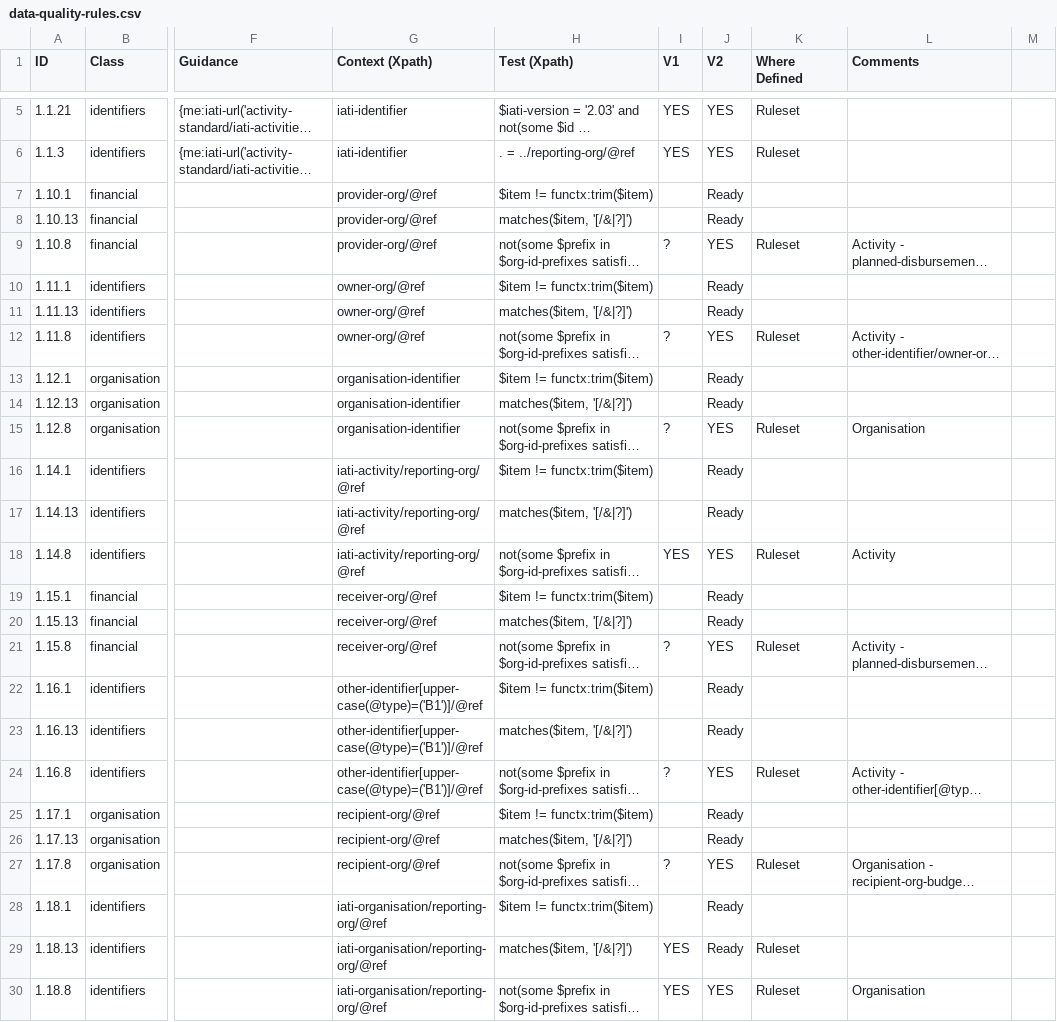
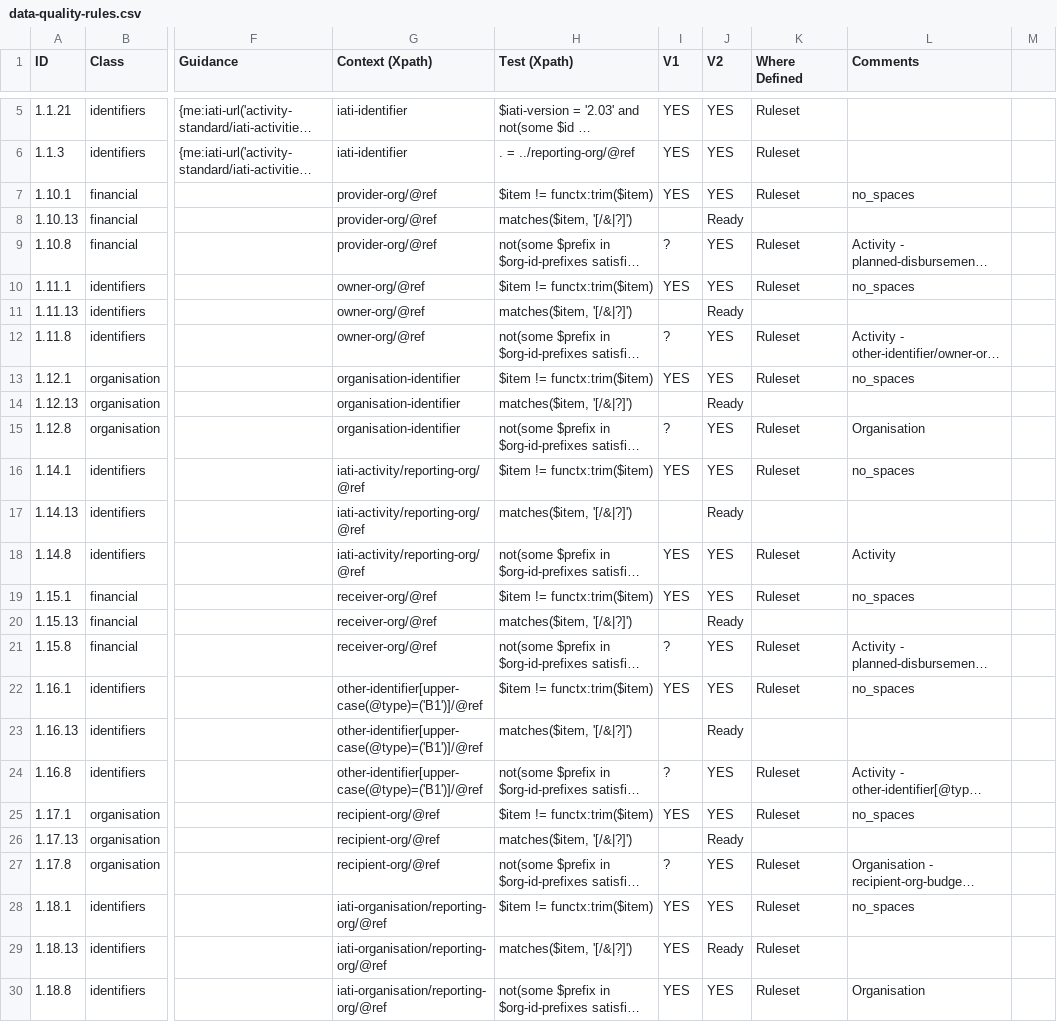
Before and after one commit to IATI/js-validator-api, a CSV file: docs/data-quality-rules.csv, drawn as a sheet; only a part is shown, gaps mark what is left out; long unchanged cells end in …; the diff covers the shown part only; the diff names each change by its address in the sheet, - before the commit and + after, or states it on an @@ line.

Commit message:
1.X.1 no spaces or newlines rules

```diff
--- a/docs/data-quality-rules.csv
+++ b/docs/data-quality-rules.csv
-I7 (V1): (empty)
+I7 (V1): YES
-J7 (V2): Ready
+J7 (V2): YES
-K7 (Where Defined): (empty)
+K7 (Where Defined): Ruleset
-L7 (Comments): (empty)
+L7 (Comments): no_spaces
-I10 (V1): (empty)
+I10 (V1): YES
-J10 (V2): Ready
+J10 (V2): YES
-K10 (Where Defined): (empty)
+K10 (Where Defined): Ruleset
-L10 (Comments): (empty)
+L10 (Comments): no_spaces
-I13 (V1): (empty)
+I13 (V1): YES
-J13 (V2): Ready
+J13 (V2): YES
-K13 (Where Defined): (empty)
+K13 (Where Defined): Ruleset
-L13 (Comments): (empty)
+L13 (Comments): no_spaces
-I16 (V1): (empty)
+I16 (V1): YES
-J16 (V2): Ready
+J16 (V2): YES
-K16 (Where Defined): (empty)
+K16 (Where Defined): Ruleset
-L16 (Comments): (empty)
+L16 (Comments): no_spaces
-I19 (V1): (empty)
+I19 (V1): YES
-J19 (V2): Ready
+J19 (V2): YES
-K19 (Where Defined): (empty)
+K19 (Where Defined): Ruleset
-L19 (Comments): (empty)
+L19 (Comments): no_spaces
-I22 (V1): (empty)
+I22 (V1): YES
-J22 (V2): Ready
+J22 (V2): YES
-K22 (Where Defined): (empty)
+K22 (Where Defined): Ruleset
-L22 (Comments): (empty)
+L22 (Comments): no_spaces
-I25 (V1): (empty)
+I25 (V1): YES
-J25 (V2): Ready
+J25 (V2): YES
-K25 (Where Defined): (empty)
+K25 (Where Defined): Ruleset
-L25 (Comments): (empty)
+L25 (Comments): no_spaces
-I28 (V1): (empty)
+I28 (V1): YES
-J28 (V2): Ready
+J28 (V2): YES
-K28 (Where Defined): (empty)
+K28 (Where Defined): Ruleset
-L28 (Comments): (empty)
+L28 (Comments): no_spaces
```
Also changed, not shown: 32 edited cells elsewhere in this file.
